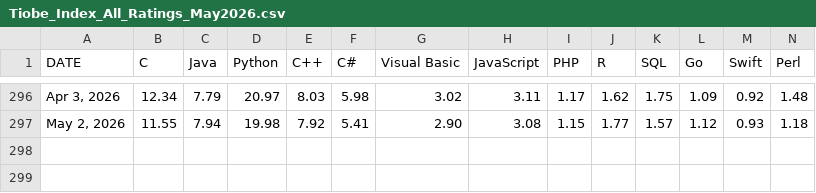
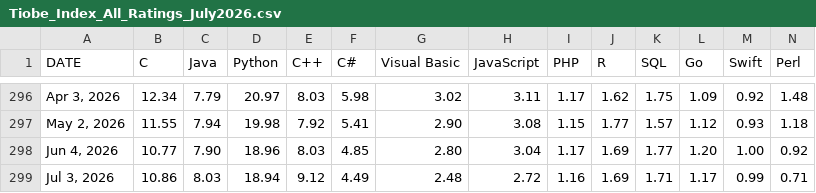
Before and after one commit to toUpperCase78/tiobe-index-ratings, a CSV file: Tiobe_Index_All_Ratings_July2026.csv (was Tiobe_Index_All_Ratings_May2026.csv), drawn as a sheet; only a part is shown, gaps mark what is left out; rows hold the shown columns only; the diff names each change by its address in the sheet, - before the commit and + after, or states it on an @@ line.

Commit message:
TIOBE Index All Ratings (July 2026)

```diff
--- a/Tiobe_Index_All_Ratings_May2026.csv
+++ b/Tiobe_Index_All_Ratings_July2026.csv
+row 298: Jun 4, 2026 | 10.77 | 7.90 | 18.96 | 8.03 | 4.85 | 2.80 | 3.04 | 1.17 | 1.69 | 1.77 | 1.20 | 1.00 | 0.92
+row 299: Jul 3, 2026 | 10.86 | 8.03 | 18.94 | 9.12 | 4.49 | 2.48 | 2.72 | 1.16 | 1.69 | 1.71 | 1.17 | 0.99 | 0.71
```
